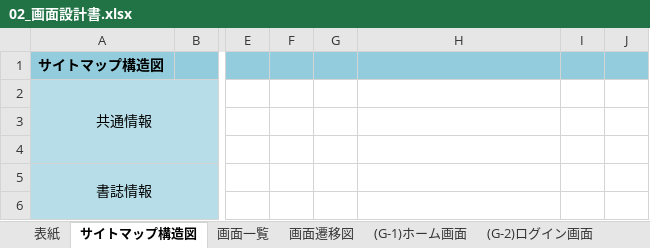
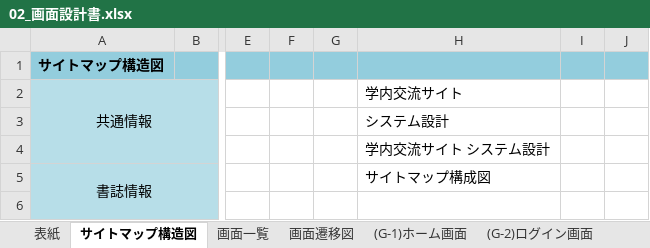
Before and after one commit to Nakashima0000/2023Dev3Early, an Excel workbook: 02_画面設計書・モックアップ/02_画面設計書.xlsx, sheet サイトマップ構造図, drawn as a sheet; only a part is shown, gaps mark what is left out; values as stored, in another font and other column widths than the file's, no borders; the diff names each change by its address in the sheet, - before the commit and + after, or states it on an @@ line.

```diff
--- a/02_画面設計書・モックアップ/02_画面設計書.xlsx (sheet サイトマップ構造図)
+++ b/02_画面設計書・モックアップ/02_画面設計書.xlsx (sheet サイトマップ構造図)
-H2: (empty)
+H2: 学内交流サイト
-H3 (学内交流サイト): (empty)
+H3 (学内交流サイト): システム設計
-H4 (学内交流サイト): (empty)
+H4 (学内交流サイト): 学内交流サイト システム設計
-H5 (学内交流サイト): (empty)
+H5 (学内交流サイト): サイトマップ構成図
```
Also changed, not shown: sheet (G-6)投稿画面, sheet (G-7)マイページ画面, charts or pictures, 1 other file.
